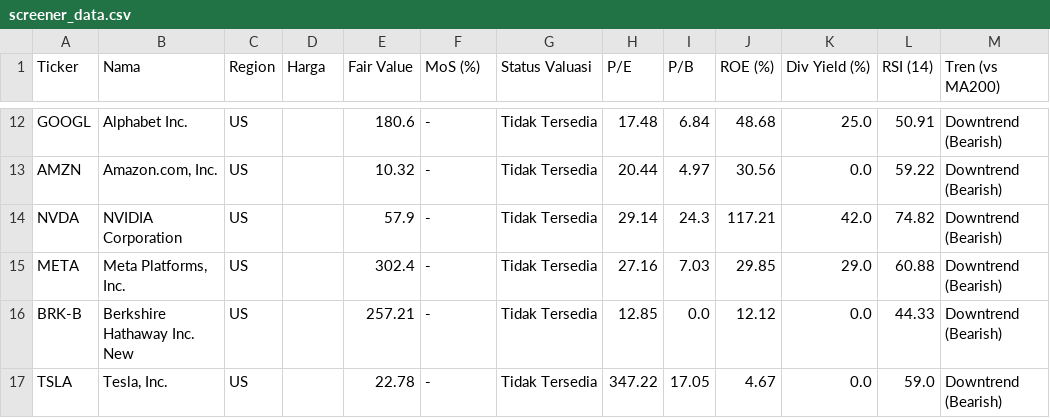
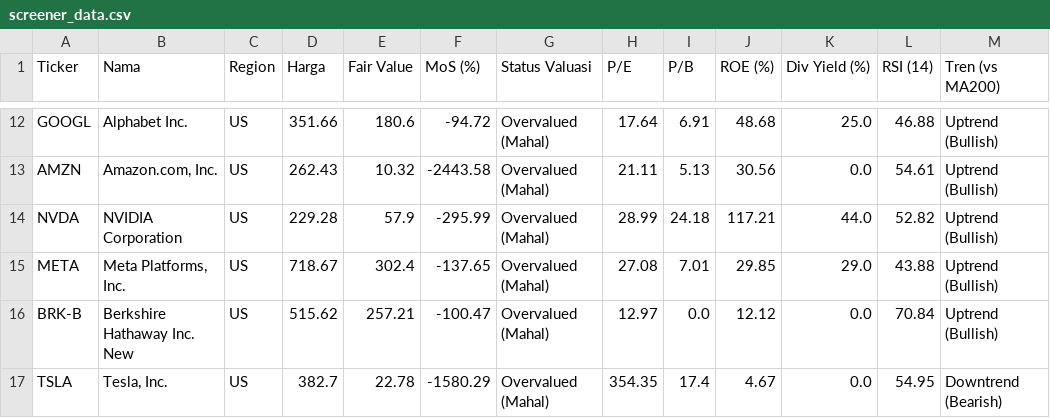
Before and after one commit to astonton/stockquant, a CSV file: screener_data.csv, drawn as a sheet; only a part is shown, gaps mark what is left out; the diff covers the shown part only; the diff names each change by its address in the sheet, - before the commit and + after, or states it on an @@ line.

```diff
--- a/screener_data.csv
+++ b/screener_data.csv
-D12 (Harga): (empty)
+D12 (Harga): 351.66
-F12 (MoS (%)): -
+F12 (MoS (%)): -94.72
-G12:G17 (Status Valuasi): Tidak Tersedia
+G12:G17 (Status Valuasi): Overvalued (Mahal)
-H12 (P/E): 17.48
+H12 (P/E): 17.64
-I12 (P/B): 6.84
+I12 (P/B): 6.91
-L12 (RSI (14)): 50.91
+L12 (RSI (14)): 46.88
-M12:M16 (Tren (vs MA200)): Downtrend (Bearish)
+M12:M16 (Tren (vs MA200)): Uptrend (Bullish)
-D13 (Harga): (empty)
+D13 (Harga): 262.43
-F13 (MoS (%)): -
+F13 (MoS (%)): -2443.58
-H13 (P/E): 20.44
+H13 (P/E): 21.11
-I13 (P/B): 4.97
+I13 (P/B): 5.13
-L13 (RSI (14)): 59.22
+L13 (RSI (14)): 54.61
-D14 (Harga): (empty)
+D14 (Harga): 229.28
-F14 (MoS (%)): -
+F14 (MoS (%)): -295.99
-H14 (P/E): 29.14
+H14 (P/E): 28.99
-I14 (P/B): 24.3
+I14 (P/B): 24.18
-K14 (Div Yield (%)): 42.0
+K14 (Div Yield (%)): 44.0
-L14 (RSI (14)): 74.82
+L14 (RSI (14)): 52.82
-D15 (Harga): (empty)
+D15 (Harga): 718.67
-F15 (MoS (%)): -
+F15 (MoS (%)): -137.65
-H15 (P/E): 27.16
+H15 (P/E): 27.08
-I15 (P/B): 7.03
+I15 (P/B): 7.01
-L15 (RSI (14)): 60.88
+L15 (RSI (14)): 43.88
-D16 (Harga): (empty)
+D16 (Harga): 515.62
-F16 (MoS (%)): -
+F16 (MoS (%)): -100.47
-H16 (P/E): 12.85
+H16 (P/E): 12.97
-L16 (RSI (14)): 44.33
+L16 (RSI (14)): 70.84
-D17 (Harga): (empty)
+D17 (Harga): 382.7
-F17 (MoS (%)): -
+F17 (MoS (%)): -1580.29
-H17 (P/E): 347.22
+H17 (P/E): 354.35
-I17 (P/B): 17.05
+I17 (P/B): 17.4
-L17 (RSI (14)): 59.0
+L17 (RSI (14)): 54.95
```
Also changed, not shown: 59 edited cells elsewhere in this file.
